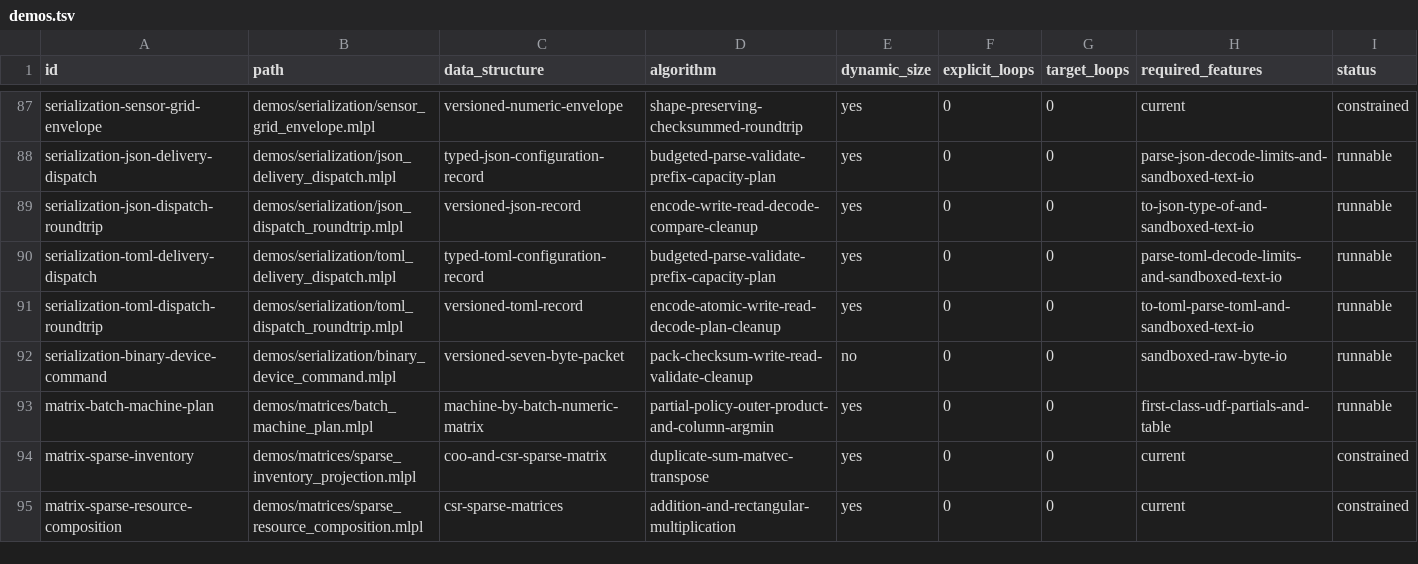
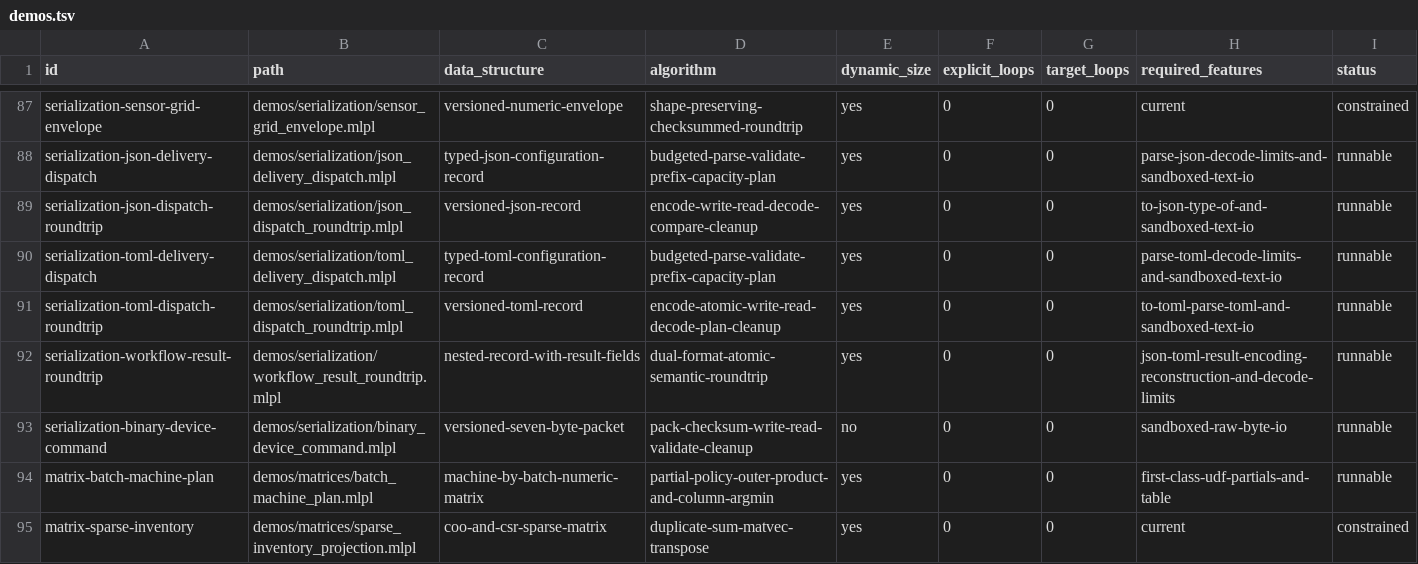
Before and after one commit to sw-ml-study/demo-algorithms, a TSV file: catalog/demos.tsv, drawn as a sheet; only a part is shown, gaps mark what is left out; the shorter side is filled out with more unchanged rows; the diff names each change by its address in the sheet, - before the commit and + after, or states it on an @@ line.

Commit message:
feat: persist semantic workflow results

```diff
--- a/catalog/demos.tsv
+++ b/catalog/demos.tsv
+row 92: serialization-workflow-result-roundtrip | demos/serialization/workflow_result_roundtrip.mlpl | nested-record-with-result-fields | dual-format-atomic-semantic-roundtrip | yes | 0 | 0 | json-toml-result-encoding-reconstruction-and-decode-limits | runnable
```
Also changed, not shown: catalog/tests.tsv, 24 other files.
